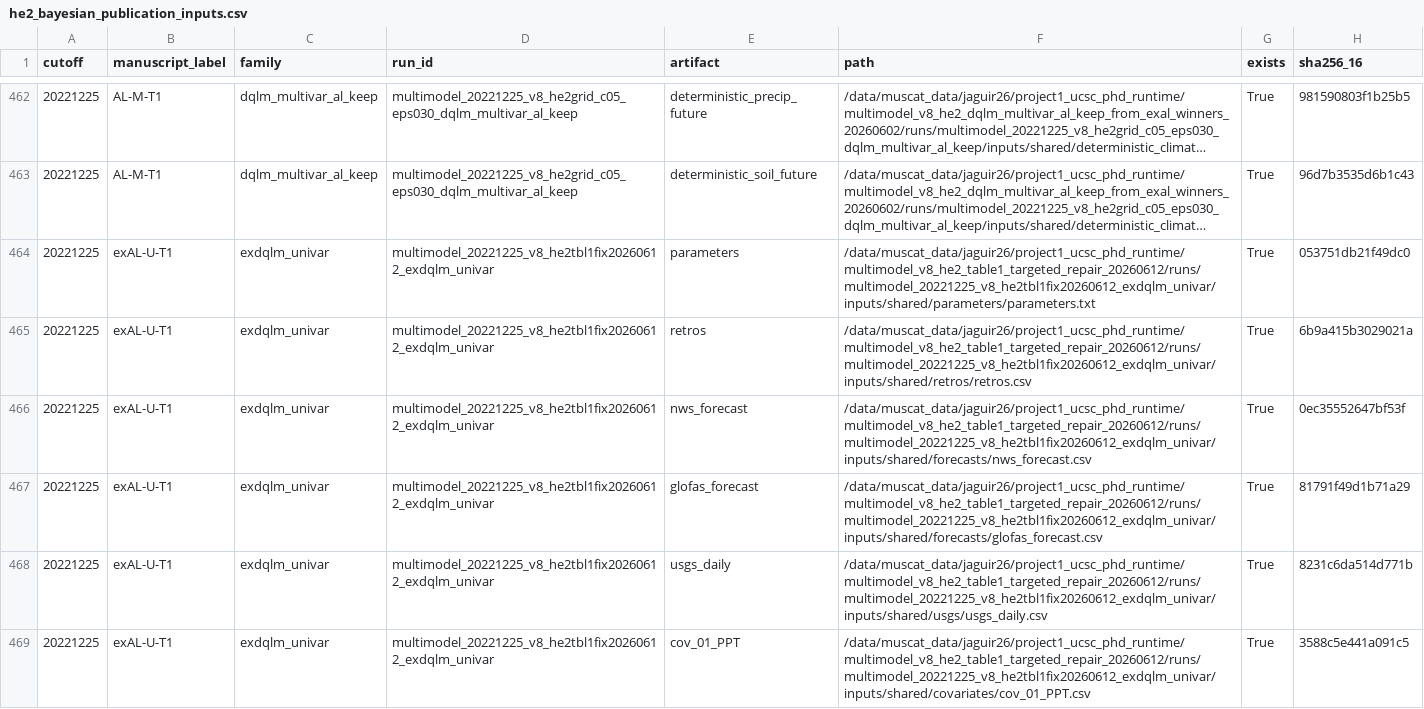
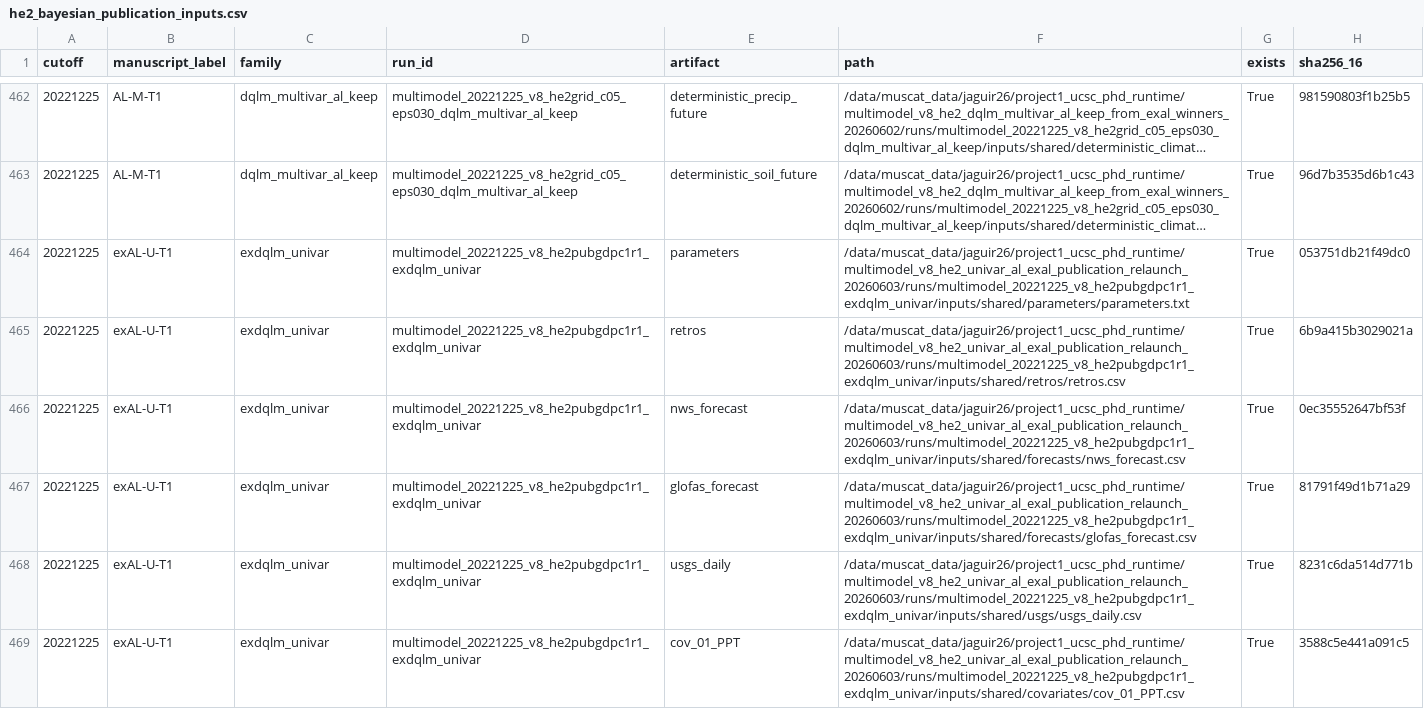
Before and after one commit to AntonioAPDL/Evironmetrics---REVISED-DOC-Corrected-2, a CSV file: artifacts/he2_publication_freeze/he2_bayesian_publication_inputs.csv, drawn as a sheet; only a part is shown, gaps mark what is left out; long unchanged cells end in …; the diff covers the shown part only; the diff names each change by its address in the sheet, - before the commit and + after, or states it on an @@ line.

Commit message:
Refresh article tables with selective HE2 repairs

```diff
--- a/artifacts/he2_publication_freeze/he2_bayesian_publication_inputs.csv
+++ b/artifacts/he2_publication_freeze/he2_bayesian_publication_inputs.csv
-D464:D469 (run_id): multimodel_20221225_v8_he2tbl1fix20260612_exdqlm_univar
+D464:D469 (run_id): multimodel_20221225_v8_he2pubgdpc1r1_exdqlm_univar
-F464 (path): /data/muscat_data/jaguir26/project1_ucsc_phd_runtime/multimodel_v8_he2_table1_targeted_repair_20260612/runs/multimodel_20221225_v8_he2tbl1fix20260612_exdqlm_univar/inputs/shared/parameters/parameters.txt
+F464 (path): /data/muscat_data/jaguir26/project1_ucsc_phd_runtime/multimodel_v8_he2_univar_al_exal_publication_relaunch_20260603/runs/multimodel_20221225_v8_he2pubgdpc1r1_exdqlm_univar/inputs/shared/parameters/parameters.txt
-F465 (path): /data/muscat_data/jaguir26/project1_ucsc_phd_runtime/multimodel_v8_he2_table1_targeted_repair_20260612/runs/multimodel_20221225_v8_he2tbl1fix20260612_exdqlm_univar/inputs/shared/retros/retros.csv
+F465 (path): /data/muscat_data/jaguir26/project1_ucsc_phd_runtime/multimodel_v8_he2_univar_al_exal_publication_relaunch_20260603/runs/multimodel_20221225_v8_he2pubgdpc1r1_exdqlm_univar/inputs/shared/retros/retros.csv
-F466 (path): /data/muscat_data/jaguir26/project1_ucsc_phd_runtime/multimodel_v8_he2_table1_targeted_repair_20260612/runs/multimodel_20221225_v8_he2tbl1fix20260612_exdqlm_univar/inputs/shared/forecasts/nws_forecast.csv
+F466 (path): /data/muscat_data/jaguir26/project1_ucsc_phd_runtime/multimodel_v8_he2_univar_al_exal_publication_relaunch_20260603/runs/multimodel_20221225_v8_he2pubgdpc1r1_exdqlm_univar/inputs/shared/forecasts/nws_forecast.csv
-F467 (path): /data/muscat_data/jaguir26/project1_ucsc_phd_runtime/multimodel_v8_he2_table1_targeted_repair_20260612/runs/multimodel_20221225_v8_he2tbl1fix20260612_exdqlm_univar/inputs/shared/forecasts/glofas_forecast.csv
+F467 (path): /data/muscat_data/jaguir26/project1_ucsc_phd_runtime/multimodel_v8_he2_univar_al_exal_publication_relaunch_20260603/runs/multimodel_20221225_v8_he2pubgdpc1r1_exdqlm_univar/inputs/shared/forecasts/glofas_forecast.csv
-F468 (path): /data/muscat_data/jaguir26/project1_ucsc_phd_runtime/multimodel_v8_he2_table1_targeted_repair_20260612/runs/multimodel_20221225_v8_he2tbl1fix20260612_exdqlm_univar/inputs/shared/usgs/usgs_daily.csv
+F468 (path): /data/muscat_data/jaguir26/project1_ucsc_phd_runtime/multimodel_v8_he2_univar_al_exal_publication_relaunch_20260603/runs/multimodel_20221225_v8_he2pubgdpc1r1_exdqlm_univar/inputs/shared/usgs/usgs_daily.csv
-F469 (path): /data/muscat_data/jaguir26/project1_ucsc_phd_runtime/multimodel_v8_he2_table1_targeted_repair_20260612/runs/multimodel_20221225_v8_he2tbl1fix20260612_exdqlm_univar/inputs/shared/covariates/cov_01_PPT.csv
+F469 (path): /data/muscat_data/jaguir26/project1_ucsc_phd_runtime/multimodel_v8_he2_univar_al_exal_publication_relaunch_20260603/runs/multimodel_20221225_v8_he2pubgdpc1r1_exdqlm_univar/inputs/shared/covariates/cov_01_PPT.csv
```
Also changed, not shown: 165 edited cells elsewhere in this file, artifacts/he2_publication_freeze/he2_bayesian_publication_manifest.csv, artifacts/he2_publication_freeze/he2_publication_parity_gate.csv, 19 other files.
